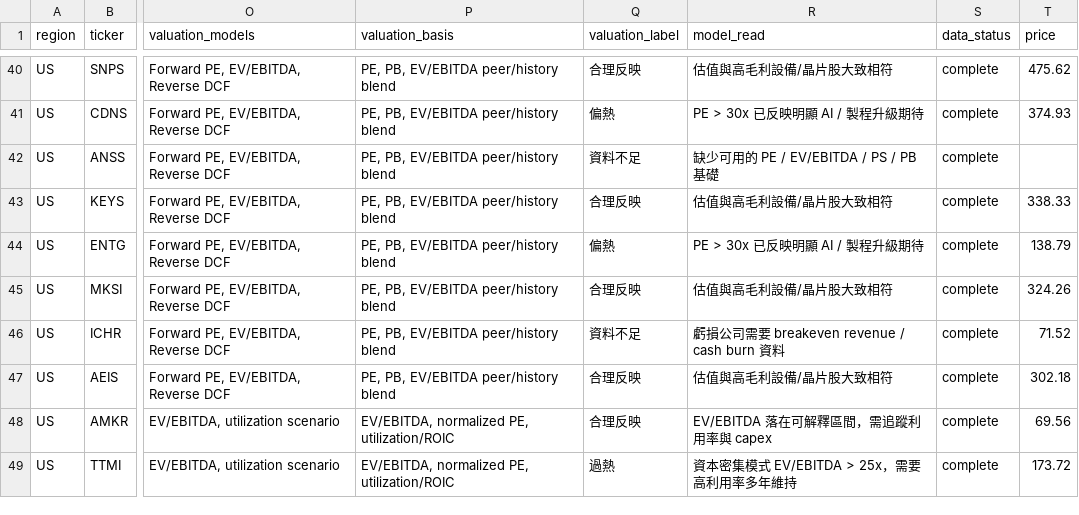
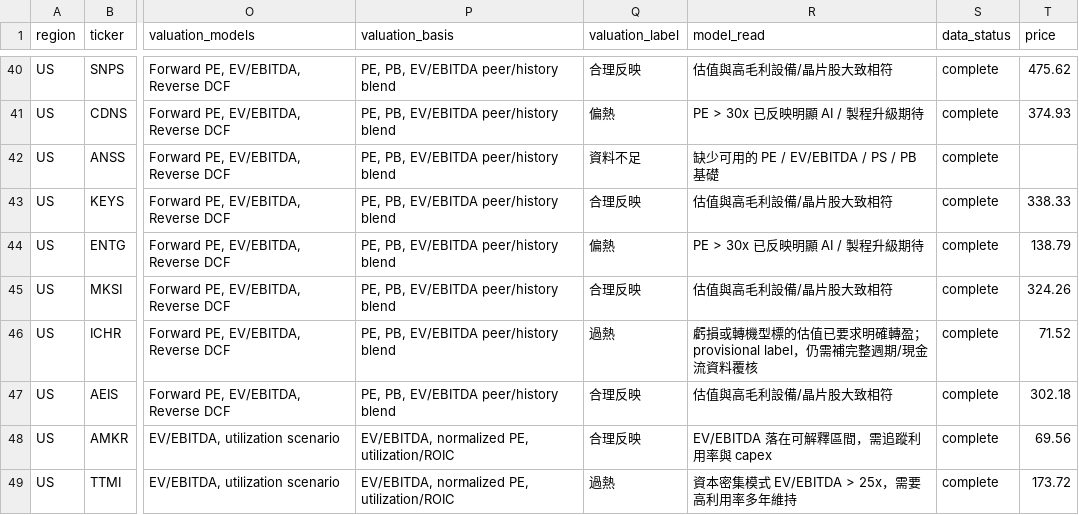
Before and after one commit to whaleforce-barz/ai-supply-chain-valuation-dashboard, a CSV file: data/us_valuation_screen.csv, drawn as a sheet; only a part is shown, gaps mark what is left out; the diff covers the shown part only; the diff names each change by its address in the sheet, - before the commit and + after, or states it on an @@ line.

Commit message:
Assign provisional labels when valuation multiples exist

```diff
--- a/data/us_valuation_screen.csv
+++ b/data/us_valuation_screen.csv
-Q46 (valuation_label): 資料不足
+Q46 (valuation_label): 過熱
-R46 (model_read): 虧損公司需要 breakeven revenue / cash burn 資料
+R46 (model_read): 虧損或轉機型標的估值已要求明確轉盈；provisional label，仍需補完整週期/現金流資料覆核
```
Also changed, not shown: 20 edited cells elsewhere in this file, 4 other files.
